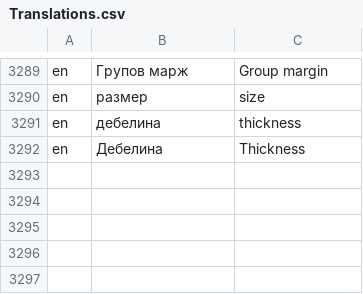
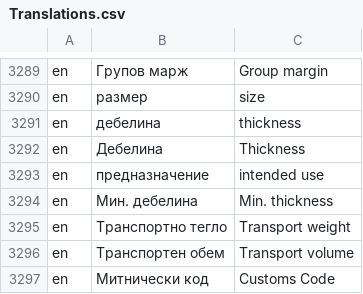
Before and after one commit to bgerp/bgerp, a CSV file: bgerp/data/csv/Translations.csv, drawn as a sheet; only a part is shown, gaps mark what is left out.

Commit message:
още преводи

```diff
--- a/bgerp/data/csv/Translations.csv
+++ b/bgerp/data/csv/Translations.csv
@@ -3292 +3292,6 @@ en,дебелина,thickness
 en,Дебелина,Thickness
+en,предназначение,intended use
+en,"Мин. дебелина","Min. thickness"
+en,Транспортно тегло,Transport weight
+en,Транспортен обем,Transport volume
+en,Митнически код,Customs Code
```
